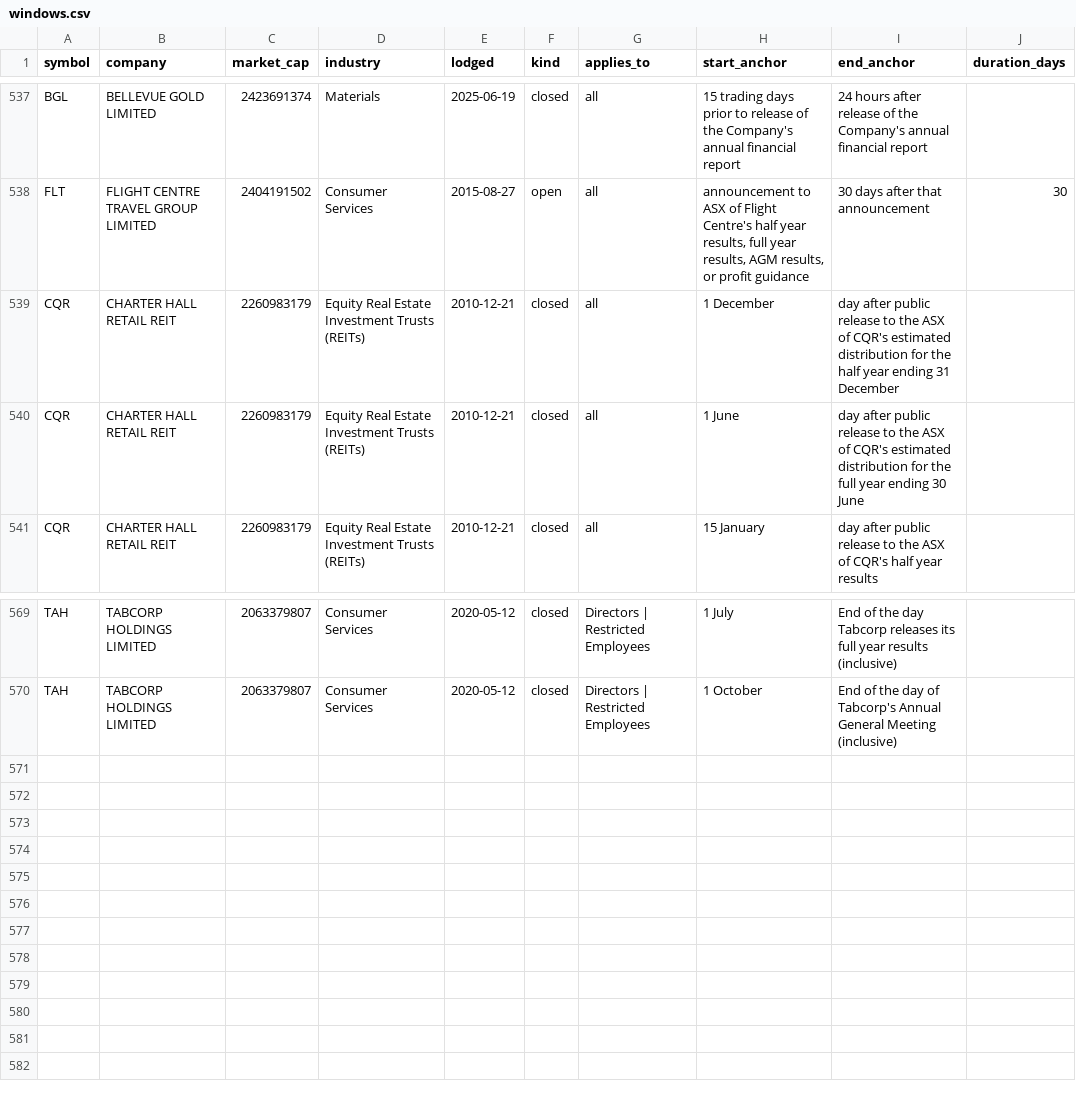
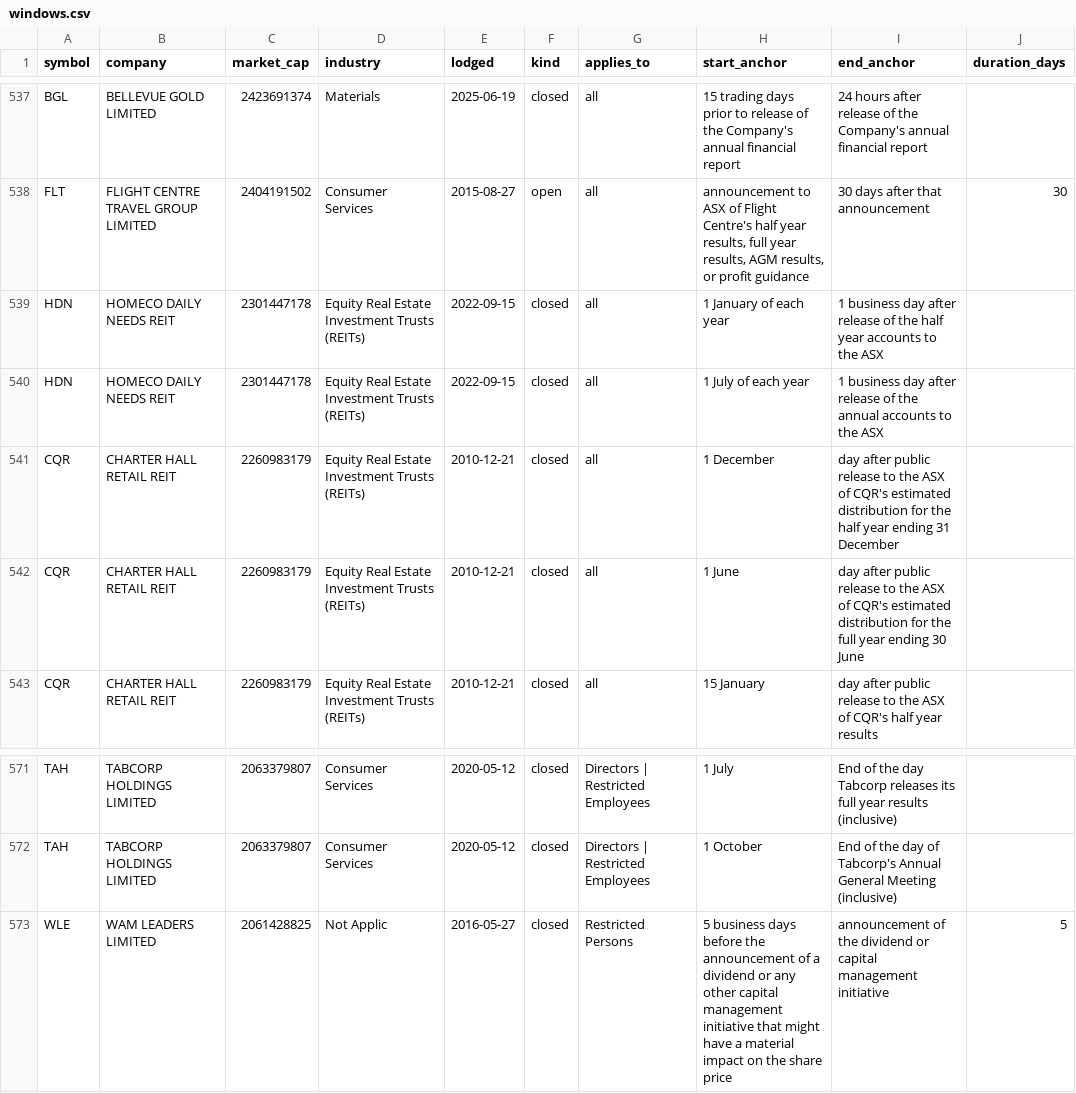
Before and after one commit to Lachlan1478/asx-trading-policies, a CSV file: data/tables/windows.csv, drawn as a sheet; only a part is shown, gaps mark what is left out; the diff names each change by its address in the sheet, - before the commit and + after, or states it on an @@ line.

```diff
--- a/data/tables/windows.csv
+++ b/data/tables/windows.csv
+row 539: HDN | HOMECO DAILY NEEDS REIT | 2301447178 | Equity Real Estate Investment Trusts (REITs) | 2022-09-15 | closed | all | 1 January of each year | 1 business day after release of the half year accounts to the ASX
+row 540: HDN | HOMECO DAILY NEEDS REIT | 2301447178 | Equity Real Estate Investment Trusts (REITs) | 2022-09-15 | closed | all | 1 July of each year | 1 business day after release of the annual accounts to the ASX
+row 573: WLE | WAM LEADERS LIMITED | 2061428825 | Not Applic | 2016-05-27 | closed | Restricted Persons | 5 business days before the announcement of a dividend or any other capital management initiative that might have a material impact on the share price | announcement of the dividend or capital management initiative | 5
```
Also changed, not shown: data/tables/bespoke.csv, data/tables/clearance.csv, 6 other files.
